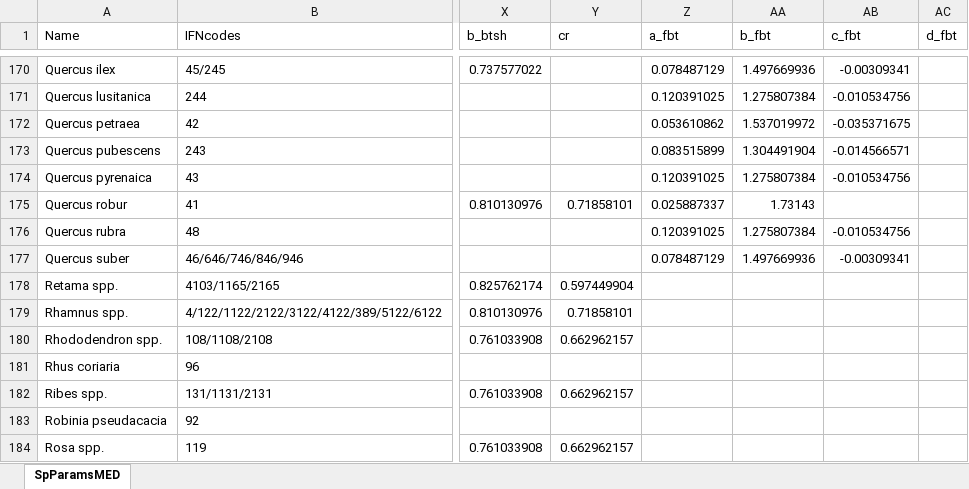
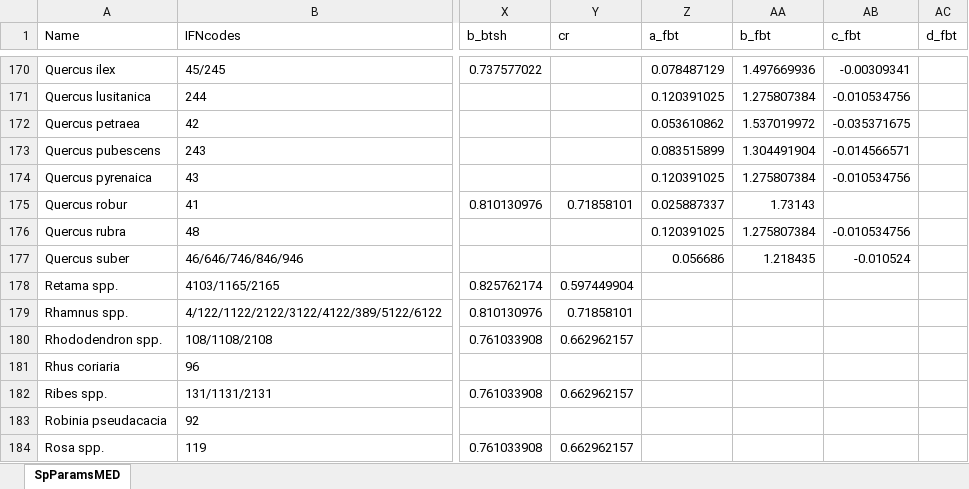
Before and after one commit to emf-creaf/medfate, an Excel workbook: data-raw/SpParamsMED.xlsx, sheet SpParamsMED, drawn as a sheet; only a part is shown, gaps mark what is left out; values as stored, in another font and other column widths than the file's, no borders; table styles not drawn; the diff names each change by its address in the sheet, - before the commit and + after, or states it on an @@ line.

```diff
--- a/data-raw/SpParamsMED.xlsx (sheet SpParamsMED)
+++ b/data-raw/SpParamsMED.xlsx (sheet SpParamsMED)
-Z177 (a_fbt): 0.078487129
+Z177 (a_fbt): 0.056686
-AA177 (b_fbt): 1.497669936
+AA177 (b_fbt): 1.218435
-AB177 (c_fbt): -0.00309341
+AB177 (c_fbt): -0.010524
```
Also changed, not shown: data-raw/InitialSpParamsMED.xlsx, 1 other file.
